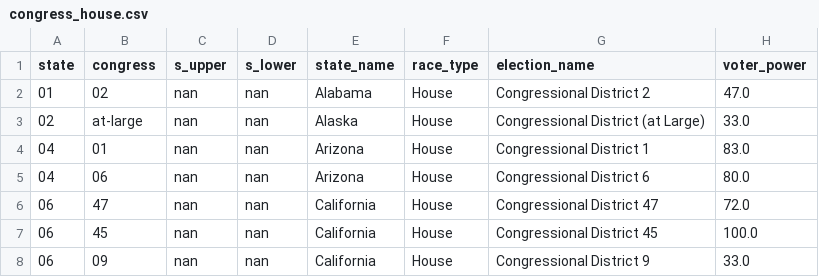
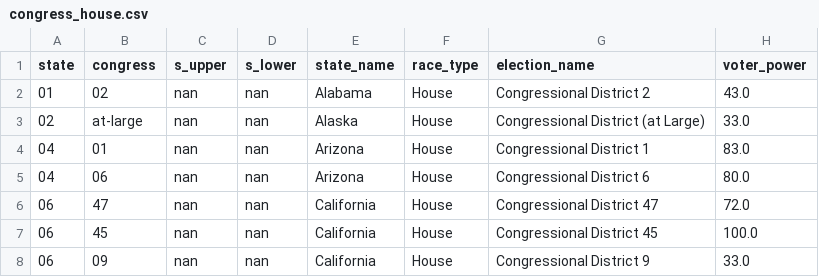
Before and after one commit to PJSuoc/Maximizer-App, a CSV file: server/static/data/calculated_files/csvs/congress_house.csv, drawn as a sheet; only a part is shown.

```diff
--- a/server/static/data/calculated_files/csvs/congress_house.csv
+++ b/server/static/data/calculated_files/csvs/congress_house.csv
@@ -1,3 +1,3 @@
 state,congress,s_upper,s_lower,state_name,race_type,election_name,voter_power
-01,02,nan,nan,Alabama,House,Congressional District 2,47.0
+01,02,nan,nan,Alabama,House,Congressional District 2,43.0
 02,at-large,nan,nan,Alaska,House,Congressional District (at Large),33.0
```
Also changed, not shown: server/static/data/calculated_files/csvs/elections.csv, server/static/data/csv_imports/congress_house.csv.
